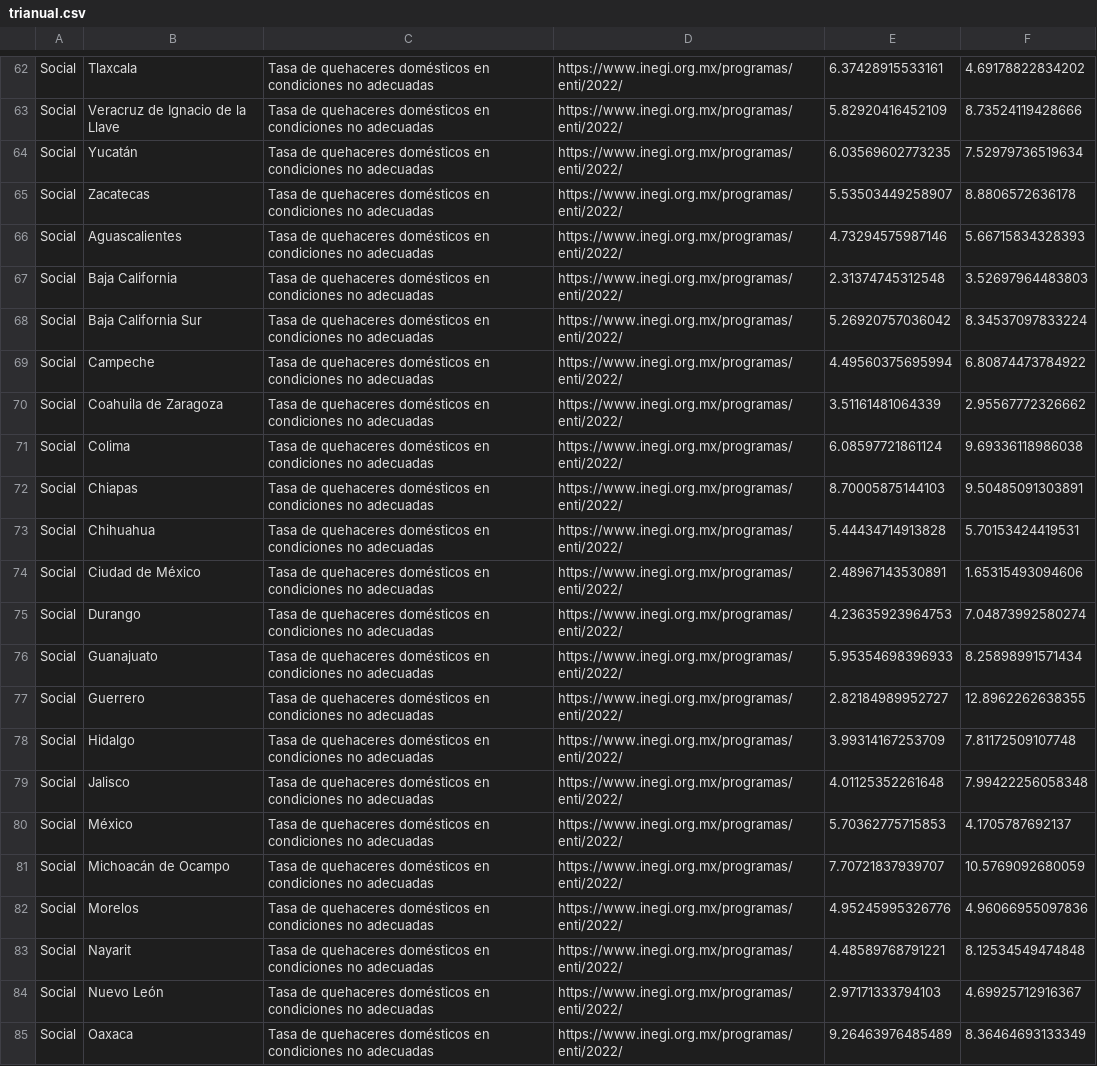
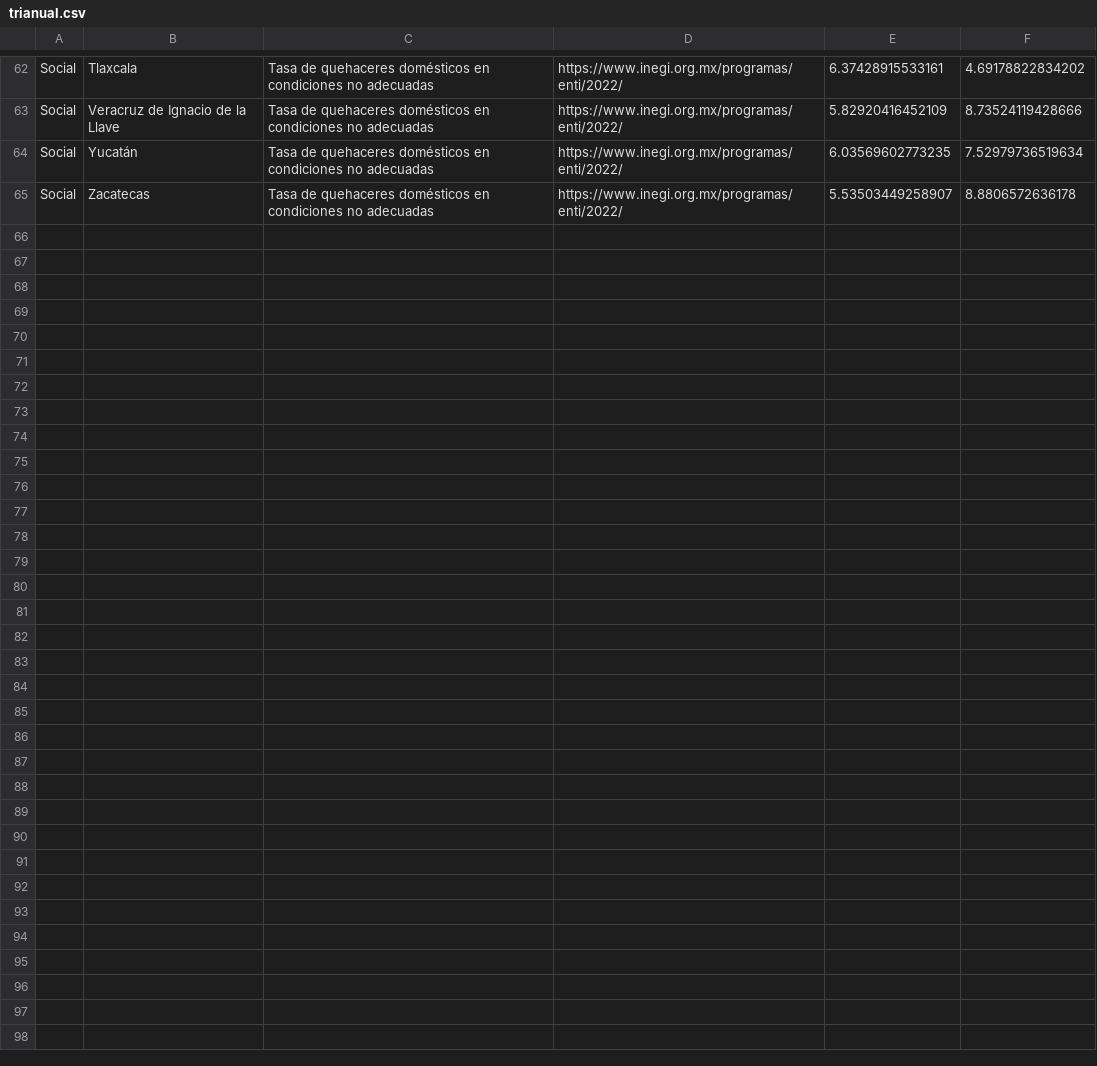
Before and after one commit to JairEsc/Tablero_Indicadores, a CSV file: Datos/trianual.csv, drawn as a sheet; only a part is shown, gaps mark what is left out; the diff covers the shown part only.

```diff
--- a/Datos/trianual.csv
+++ b/Datos/trianual.csv
@@ -65,21 +65 @@
 "Social","Zacatecas","Tasa de quehaceres domésticos en condiciones no adecuadas","https://www.inegi.org.mx/programas/enti/2022/",5.53503449258907,8.8806572636178
-"Social","Aguascalientes","Tasa de quehaceres domésticos en condiciones no adecuadas","https://www.inegi.org.mx/programas/enti/2022/",4.73294575987146,5.66715834328393
-"Social","Baja California","Tasa de quehaceres domésticos en condiciones no adecuadas","https://www.inegi.org.mx/programas/enti/2022/",2.31374745312548,3.52697964483803
-"Social","Baja California Sur","Tasa de quehaceres domésticos en condiciones no adecuadas","https://www.inegi.org.mx/programas/enti/2022/",5.26920757036042,8.34537097833224
-"Social","Campeche","Tasa de quehaceres domésticos en condiciones no adecuadas","https://www.inegi.org.mx/programas/enti/2022/",4.49560375695994,6.80874473784922
-"Social","Coahuila de Zaragoza","Tasa de quehaceres domésticos en condiciones no adecuadas","https://www.inegi.org.mx/programas/enti/2022/",3.51161481064339,2.95567772326662
-"Social","Colima","Tasa de quehaceres domésticos en condiciones no adecuadas","https://www.inegi.org.mx/programas/enti/2022/",6.08597721861124,9.69336118986038
-"Social","Chiapas","Tasa de quehaceres domésticos en condiciones no adecuadas","https://www.inegi.org.mx/programas/enti/2022/",8.70005875144103,9.50485091303891
-"Social","Chihuahua","Tasa de quehaceres domésticos en condiciones no adecuadas","https://www.inegi.org.mx/programas/enti/2022/",5.44434714913828,5.70153424419531
-"Social","Ciudad de México","Tasa de quehaceres domésticos en condiciones no adecuadas","https://www.inegi.org.mx/programas/enti/2022/",2.48967143530891,1.65315493094606
-"Social","Durango","Tasa de quehaceres domésticos en condiciones no adecuadas","https://www.inegi.org.mx/programas/enti/2022/",4.23635923964753,7.04873992580274
-"Social","Guanajuato","Tasa de quehaceres domésticos en condiciones no adecuadas","https://www.inegi.org.mx/programas/enti/2022/",5.95354698396933,8.25898991571434
-"Social","Guerrero","Tasa de quehaceres domésticos en condiciones no adecuadas","https://www.inegi.org.mx/programas/enti/2022/",2.82184989952727,12.8962262638355
-"Social","Hidalgo","Tasa de quehaceres domésticos en condiciones no adecuadas","https://www.inegi.org.mx/programas/enti/2022/",3.99314167253709,7.81172509107748
-"Social","Jalisco","Tasa de quehaceres domésticos en condiciones no adecuadas","https://www.inegi.org.mx/programas/enti/2022/",4.01125352261648,7.99422256058348
-"Social","México","Tasa de quehaceres domésticos en condiciones no adecuadas","https://www.inegi.org.mx/programas/enti/2022/",5.70362775715853,4.1705787692137
-"Social","Michoacán de Ocampo","Tasa de quehaceres domésticos en condiciones no adecuadas","https://www.inegi.org.mx/programas/enti/2022/",7.70721837939707,10.5769092680059
-"Social","Morelos","Tasa de quehaceres domésticos en condiciones no adecuadas","https://www.inegi.org.mx/programas/enti/2022/",4.95245995326776,4.96066955097836
-"Social","Nayarit","Tasa de quehaceres domésticos en condiciones no adecuadas","https://www.inegi.org.mx/programas/enti/2022/",4.48589768791221,8.12534549474848
-"Social","Nuevo León","Tasa de quehaceres domésticos en condiciones no adecuadas","https://www.inegi.org.mx/programas/enti/2022/",2.97171333794103,4.69925712916367
-"Social","Oaxaca","Tasa de quehaceres domésticos en condiciones no adecuadas","https://www.inegi.org.mx/programas/enti/2022/",9.26463976485489,8.36464693133349
```
Also changed, not shown: 12 removed rows elsewhere in this file, Datos/Trimestral.csv, 3 other files.
